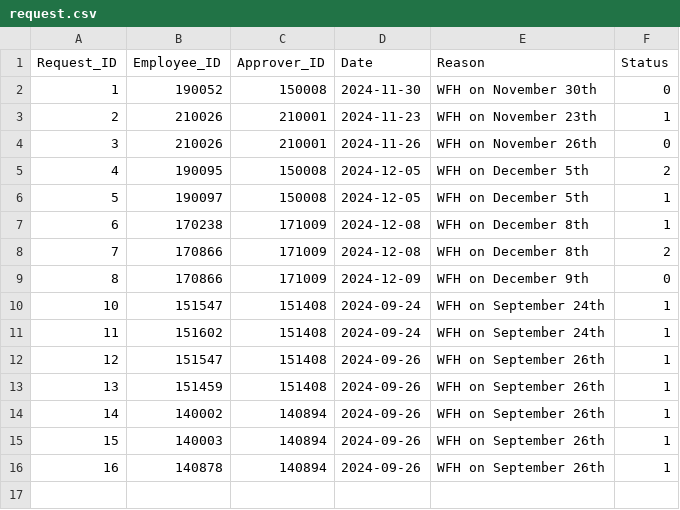
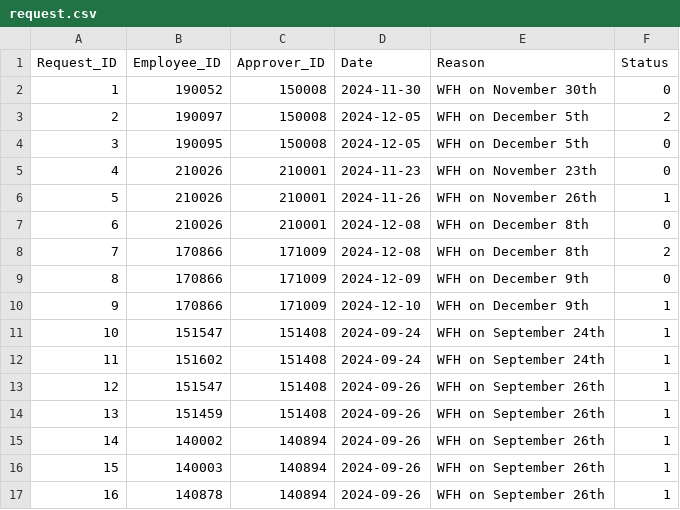
Before and after one commit to Shangwee/SPM-G6T4-V1, a CSV file: Backend/SimpleService/Request/request.csv, drawn as a sheet.

Commit message:
Created unit test case
Need to create proper teardown for schedule when accept request

```diff
--- a/Backend/SimpleService/Request/request.csv
+++ b/Backend/SimpleService/Request/request.csv
@@ -2,9 +2,10 @@ Request_ID,Employee_ID,Approver_ID,Date,Reason,Status
 1,190052,150008,2024-11-30,WFH on November 30th,0
-2,210026,210001,2024-11-23,WFH on November 23th,1
-3,210026,210001,2024-11-26,WFH on November 26th,0
-4,190095,150008,2024-12-05,WFH on December 5th,2
-5,190097,150008,2024-12-05,WFH on December 5th,1
-6,170238,171009,2024-12-08,WFH on December 8th,1
+2,190097,150008,2024-12-05,WFH on December 5th,2
+3,190095,150008,2024-12-05,WFH on December 5th,0
+4,210026,210001,2024-11-23,WFH on November 23th,0
+5,210026,210001,2024-11-26,WFH on November 26th,1
+6,210026,210001,2024-12-08,WFH on December 8th,0
 7,170866,171009,2024-12-08,WFH on December 8th,2
 8,170866,171009,2024-12-09,WFH on December 9th,0
+9,170866,171009,2024-12-10,WFH on December 9th,1
 10,151547,151408,2024-09-24,WFH on September 24th,1
```
Also changed, not shown: 5 other files.
